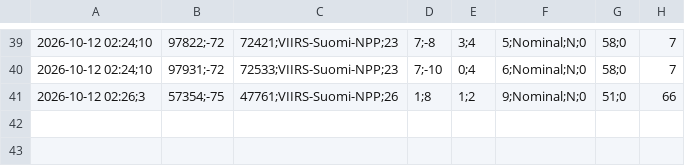
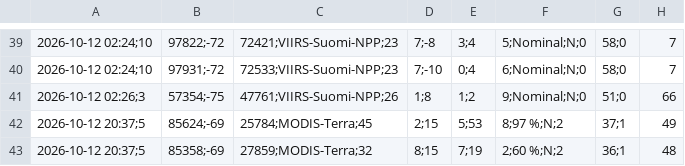
Before and after one commit to jcgomezga/puntos-calor-colombia-dashboard, a CSV file: data/raw/2026/10/Puntos_de_calor_Colombia_2026-10-12.csv, drawn as a sheet; only a part is shown, gaps mark what is left out; the diff names each change by its address in the sheet, - before the commit and + after, or states it on an @@ line.

```diff
--- a/data/raw/2026/10/Puntos_de_calor_Colombia_2026-10-12.csv
+++ b/data/raw/2026/10/Puntos_de_calor_Colombia_2026-10-12.csv
+row 42: 2026-10-12 20:37;5 | 85624;-69 | 25784;MODIS-Terra;45 | 2;15 | 5;53 | 8;97 %;N;2 | 37;1 | 49
+row 43: 2026-10-12 20:37;5 | 85358;-69 | 27859;MODIS-Terra;32 | 8;15 | 7;19 | 2;60 %;N;2 | 36;1 | 48
```
Also changed, not shown: data/metadata/run_log.csv, data/processed/hotspots_2026-10.csv, 19 other files.
